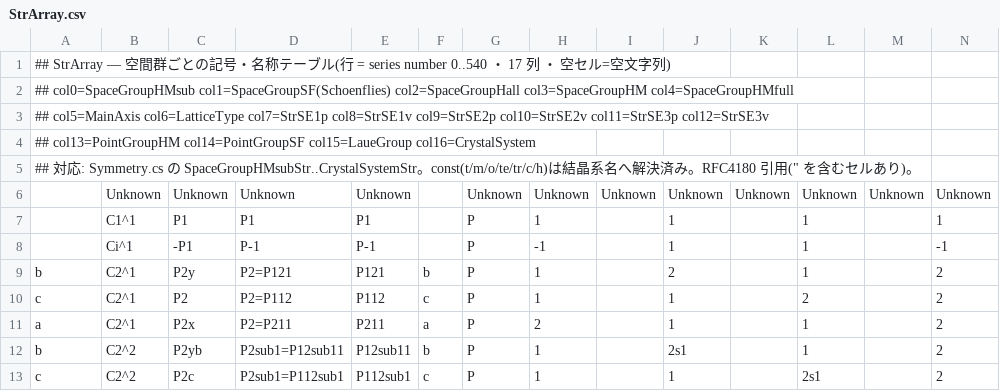
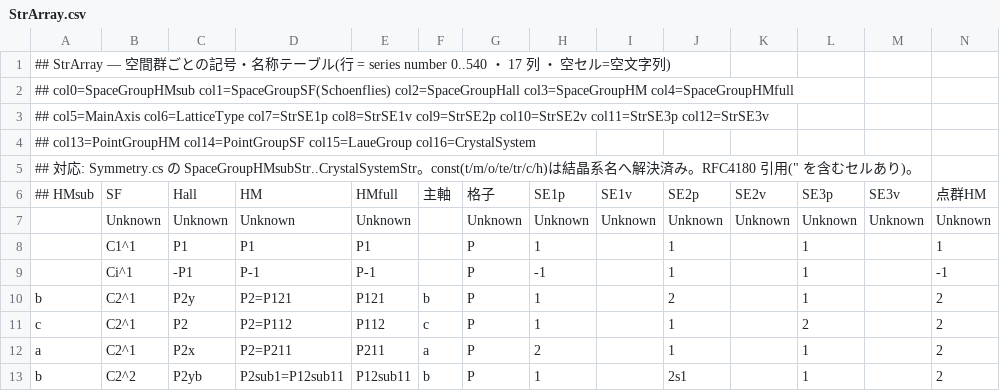
Before and after one commit to seto77/ReciPro, a CSV file: Crystallography/Symmetry/StrArray.csv, drawn as a sheet; only a part is shown; the shorter side is filled out with more unchanged rows; rows hold the shown columns only; the diff names each change by its address in the sheet, - before the commit and + after, or states it on an @@ line.

```diff
--- a/Crystallography/Symmetry/StrArray.csv
+++ b/Crystallography/Symmetry/StrArray.csv
+row 6: ## HMsub | SF | Hall | HM | HMfull | 主軸 | 格子 | SE1p | SE1v | SE2p | SE2v | SE3p | SE3v | 点群HM
```
Also changed, not shown: Crystallography/Symmetry/BelongingNumberOfSymmetry.csv, Crystallography/Symmetry/NumArray.csv, 3 other files.
